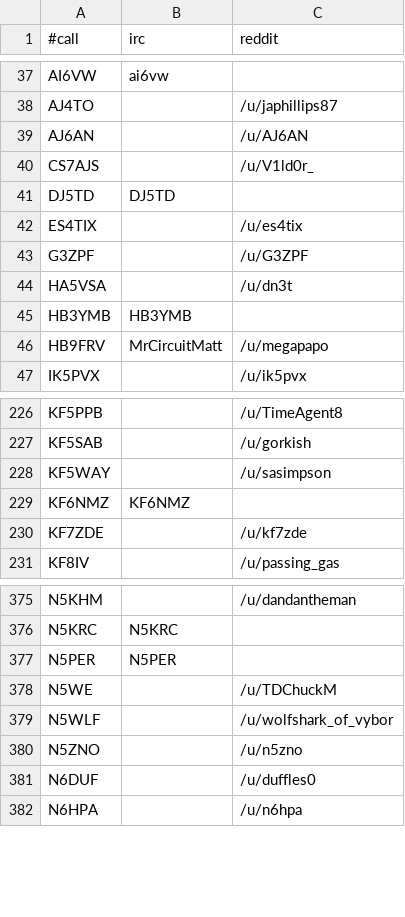
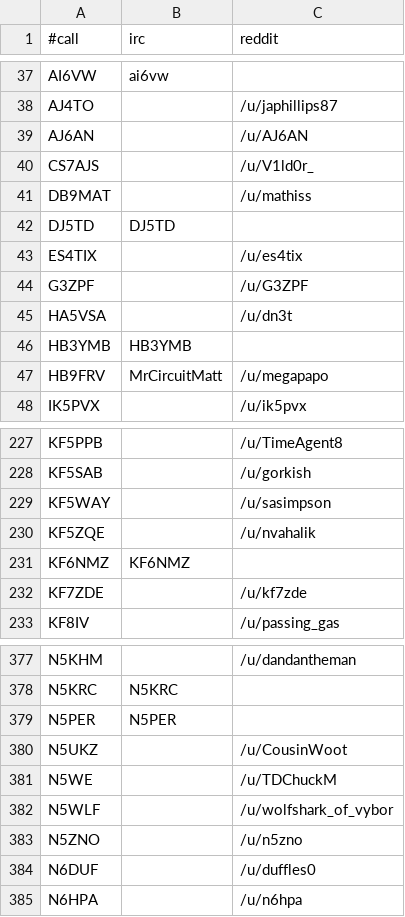
Before and after one commit to molo1134/qrmbot, a CSV file: lib/nicks.csv, drawn as a sheet; only a part is shown, gaps mark what is left out; the diff names each change by its address in the sheet, - before the commit and + after, or states it on an @@ line.

Commit message:
add some from new scrape

```diff
--- a/lib/nicks.csv
+++ b/lib/nicks.csv
+row 41: DB9MAT |  | /u/mathiss
+row 230: KF5ZQE |  | /u/nvahalik
+row 380: N5UKZ |  | /u/CousinWoot
```
